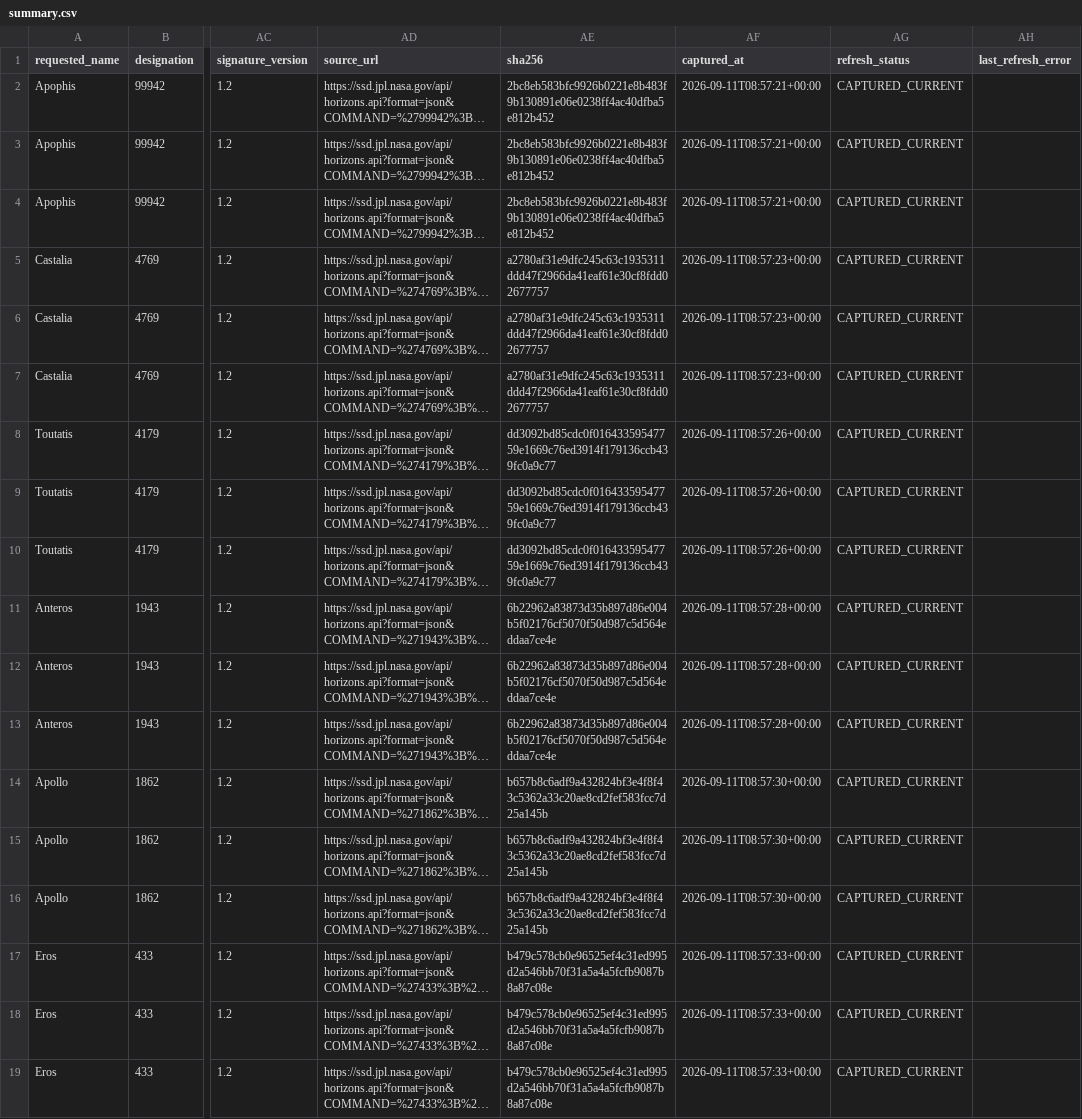
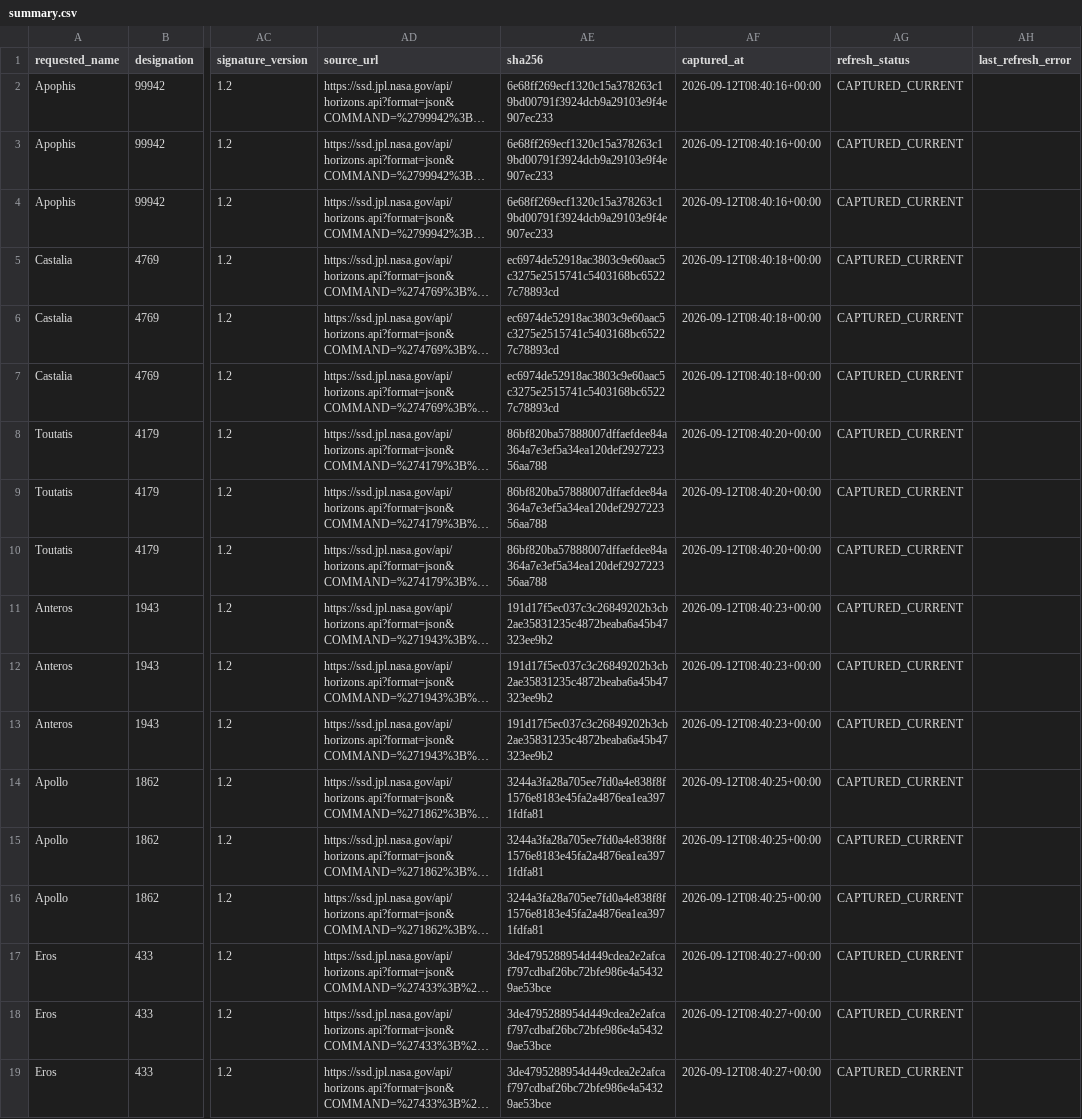
Before and after one commit to achillesromer-coder/Data, a CSV file: data/jpl/horizons/latest/summary.csv, drawn as a sheet; only a part is shown, gaps mark what is left out; long unchanged cells end in …; the diff names each change by its address in the sheet, - before the commit and + after, or states it on an @@ line.

```diff
--- a/data/jpl/horizons/latest/summary.csv
+++ b/data/jpl/horizons/latest/summary.csv
-AE2:AE4 (sha256): 2bc8eb583bfc9926b0221e8b483f9b130891e06e0238ff4ac40dfba5e812b452
+AE2:AE4 (sha256): 6e68ff269ecf1320c15a378263c19bd00791f3924dcb9a29103e9f4e907ec233
-AF2:AF4 (captured_at): 2026-09-11T08:57:21+00:00
+AF2:AF4 (captured_at): 2026-09-12T08:40:16+00:00
-AE5:AE7 (sha256): a2780af31e9dfc245c63c1935311ddd47f2966da41eaf61e30cf8fdd02677757
+AE5:AE7 (sha256): ec6974de52918ac3803c9e60aac5c3275e2515741c5403168bc65227c78893cd
-AF5:AF7 (captured_at): 2026-09-11T08:57:23+00:00
+AF5:AF7 (captured_at): 2026-09-12T08:40:18+00:00
-AE8:AE10 (sha256): dd3092bd85cdc0f01643359547759e1669c76ed3914f179136ccb439fc0a9c77
+AE8:AE10 (sha256): 86bf820ba57888007dffaefdee84a364a7e3ef5a34ea120def292722356aa788
-AF8:AF10 (captured_at): 2026-09-11T08:57:26+00:00
+AF8:AF10 (captured_at): 2026-09-12T08:40:20+00:00
-AE11:AE13 (sha256): 6b22962a83873d35b897d86e004b5f02176cf5070f50d987c5d564eddaa7ce4e
+AE11:AE13 (sha256): 191d17f5ec037c3c26849202b3cb2ae35831235c4872beaba6a45b47323ee9b2
-AF11:AF13 (captured_at): 2026-09-11T08:57:28+00:00
+AF11:AF13 (captured_at): 2026-09-12T08:40:23+00:00
-AE14:AE16 (sha256): b657b8c6adf9a432824bf3e4f8f43c5362a33c20ae8cd2fef583fcc7d25a145b
+AE14:AE16 (sha256): 3244a3fa28a705ee7fd0a4e838f8f1576e8183e45fa2a4876ea1ea3971fdfa81
-AF14:AF16 (captured_at): 2026-09-11T08:57:30+00:00
+AF14:AF16 (captured_at): 2026-09-12T08:40:25+00:00
-AE17:AE19 (sha256): b479c578cb0e96525ef4c31ed995d2a546bb70f31a5a4a5fcfb9087b8a87c08e
+AE17:AE19 (sha256): 3de4795288954d449cdea2e2afcaf797cdbaf26bc72bfe986e4a54329ae53bce
-AF17:AF19 (captured_at): 2026-09-11T08:57:33+00:00
+AF17:AF19 (captured_at): 2026-09-12T08:40:27+00:00
```
Also changed, not shown: data/jpl/neighbours/horizons/latest/summary.csv, 26 other files.
